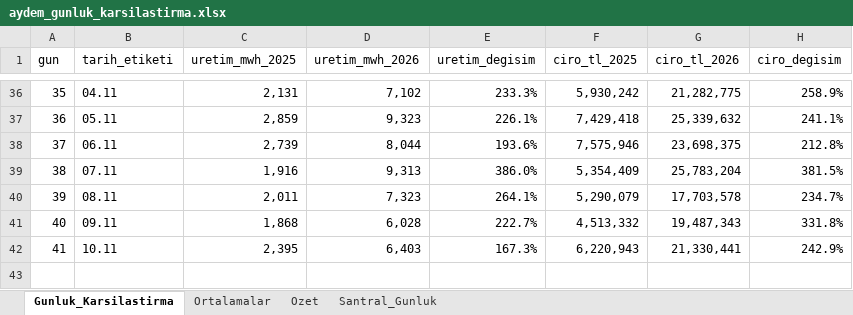
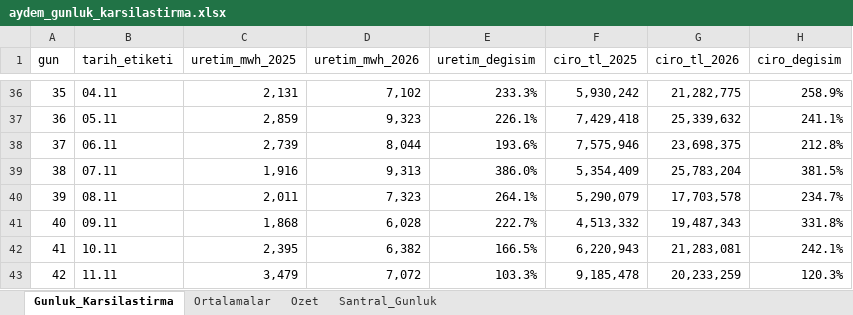
Before and after one commit to iso275934/aydem-site, an Excel workbook: docs/aydem_gunluk_karsilastirma.xlsx, sheet Gunluk_Karsilastirma, drawn as a sheet; only a part is shown, gaps mark what is left out; values as stored, in another font and other column widths than the file's, no borders; charts and pictures not drawn; the diff names each change by its address in the sheet, - before the commit and + after, or states it on an @@ line.

```diff
--- a/docs/aydem_gunluk_karsilastirma.xlsx (sheet Gunluk_Karsilastirma)
+++ b/docs/aydem_gunluk_karsilastirma.xlsx (sheet Gunluk_Karsilastirma)
-D42 (uretim_mwh_2026): 6,403
+D42 (uretim_mwh_2026): 6,382
-E42 (uretim_degisim): 167.3%
+E42 (uretim_degisim): 166.5%
-G42 (ciro_tl_2026): 21,330,441
+G42 (ciro_tl_2026): 21,283,081
-H42 (ciro_degisim): 242.9%
+H42 (ciro_degisim): 242.1%
+row 43: 42 | 11.11 | 3,479 | 7,072 | 103.3% | 9,185,478 | 20,233,259 | 120.3%
```
Also changed, not shown: sheet Santral_Gunluk, sheet Ortalamalar, sheet Ozet, charts or pictures, 2 other files.
